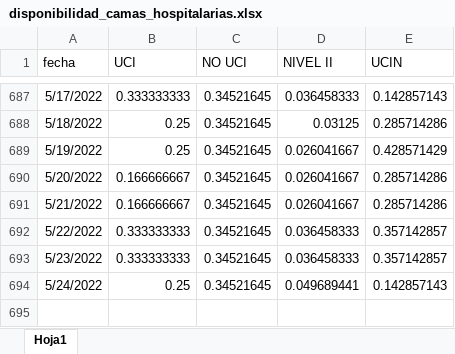
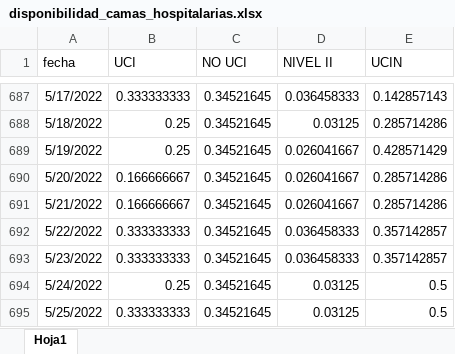
Before and after one commit to JoeloSumerente/GERESA_dashboard, an Excel workbook: data/source1_camas/input/disponibilidad_camas_hospitalarias.xlsx, sheet Hoja1, drawn as a sheet; only a part is shown, gaps mark what is left out; values as stored, in another font and other column widths than the file's, no borders; the diff names each change by its address in the sheet, - before the commit and + after, or states it on an @@ line.

Commit message:
Update Camas

```diff
--- a/data/source1_camas/input/disponibilidad_camas_hospitalarias.xlsx (sheet Hoja1)
+++ b/data/source1_camas/input/disponibilidad_camas_hospitalarias.xlsx (sheet Hoja1)
-D694 (NIVEL II): 0.049689441
+D694 (NIVEL II): 0.03125
-E694 (UCIN): 0.142857143
+E694 (UCIN): 0.5
+row 695: 5/25/2022 | 0.333333333 | 0.34521645 | 0.03125 | 0.5
```
Also changed, not shown: 2 other files.
